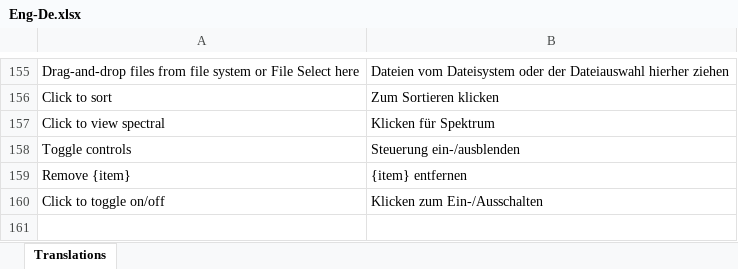
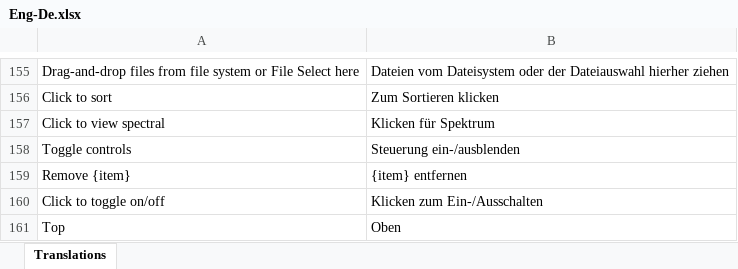
Before and after one commit to colourbill-ctrl/chardata, an Excel workbook: translations/Eng-De.xlsx, sheet Translations, drawn as a sheet; only a part is shown, gaps mark what is left out; values as stored, in another font and other column widths than the file's, no borders; the diff names each change by its address in the sheet, - before the commit and + after, or states it on an @@ line.

```diff
--- a/translations/Eng-De.xlsx (sheet Translations)
+++ b/translations/Eng-De.xlsx (sheet Translations)
+row 161: Top | Oben
```
Also changed, not shown: translations/Eng-Fr.xlsx, translations/Eng-It.xlsx, 6 other files.
